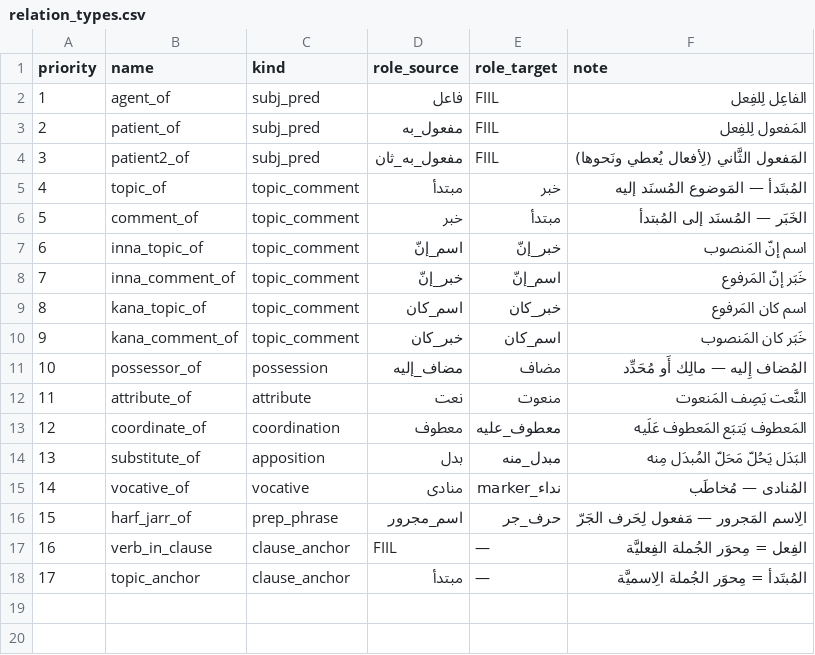
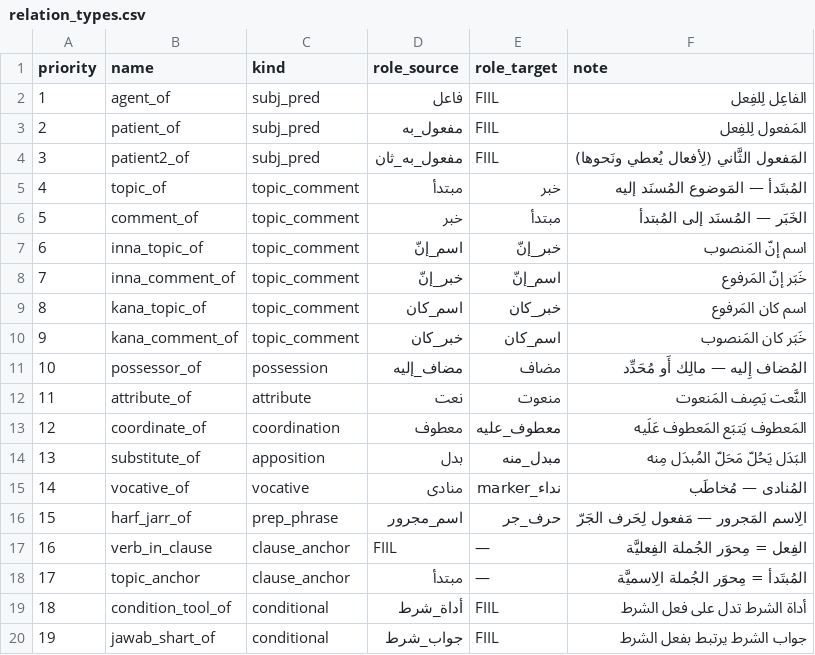
Before and after one commit to hhiyassat/Arabic-NAND-analyzer, a CSV file: clean_code/data/contracts/rules/relation_types.csv, drawn as a sheet; the diff names each change by its address in the sheet, - before the commit and + after, or states it on an @@ line.

```diff
--- a/clean_code/data/contracts/rules/relation_types.csv
+++ b/clean_code/data/contracts/rules/relation_types.csv
+row 19: 18 | condition_tool_of | conditional | أداة_شرط | FIIL | أداة الشرط تدل على فعل الشرط
+row 20: 19 | jawab_shart_of | conditional | جواب_شرط | FIIL | جواب الشرط يرتبط بفعل الشرط
```
Also changed, not shown: 4 other files.
